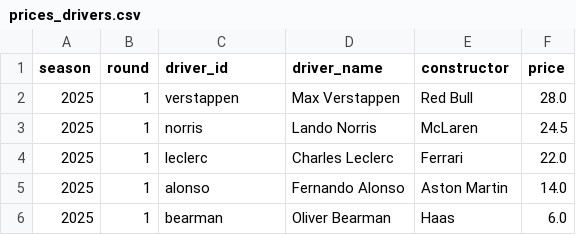
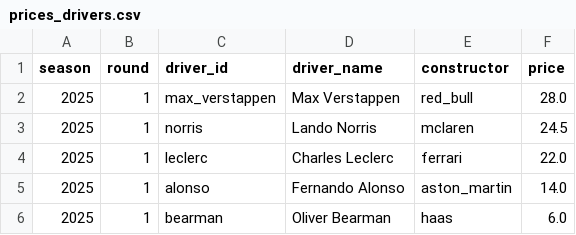
Before and after one commit to venholm-den/f1-fantasy-optimizer, a CSV file: data/seasons/2025/rounds/R01/prices_drivers.csv, drawn as a sheet.

```diff
--- a/data/seasons/2025/rounds/R01/prices_drivers.csv
+++ b/data/seasons/2025/rounds/R01/prices_drivers.csv
@@ -1,6 +1,6 @@
 season,round,driver_id,driver_name,constructor,price
-2025,1,verstappen,Max Verstappen,Red Bull,28.0
-2025,1,norris,Lando Norris,McLaren,24.5
-2025,1,leclerc,Charles Leclerc,Ferrari,22.0
-2025,1,alonso,Fernando Alonso,Aston Martin,14.0
-2025,1,bearman,Oliver Bearman,Haas,6.0
+2025,1,max_verstappen,Max Verstappen,red_bull,28.0
+2025,1,norris,Lando Norris,mclaren,24.5
+2025,1,leclerc,Charles Leclerc,ferrari,22.0
+2025,1,alonso,Fernando Alonso,aston_martin,14.0
+2025,1,bearman,Oliver Bearman,haas,6.0
```
Also changed, not shown: 1 other file.
